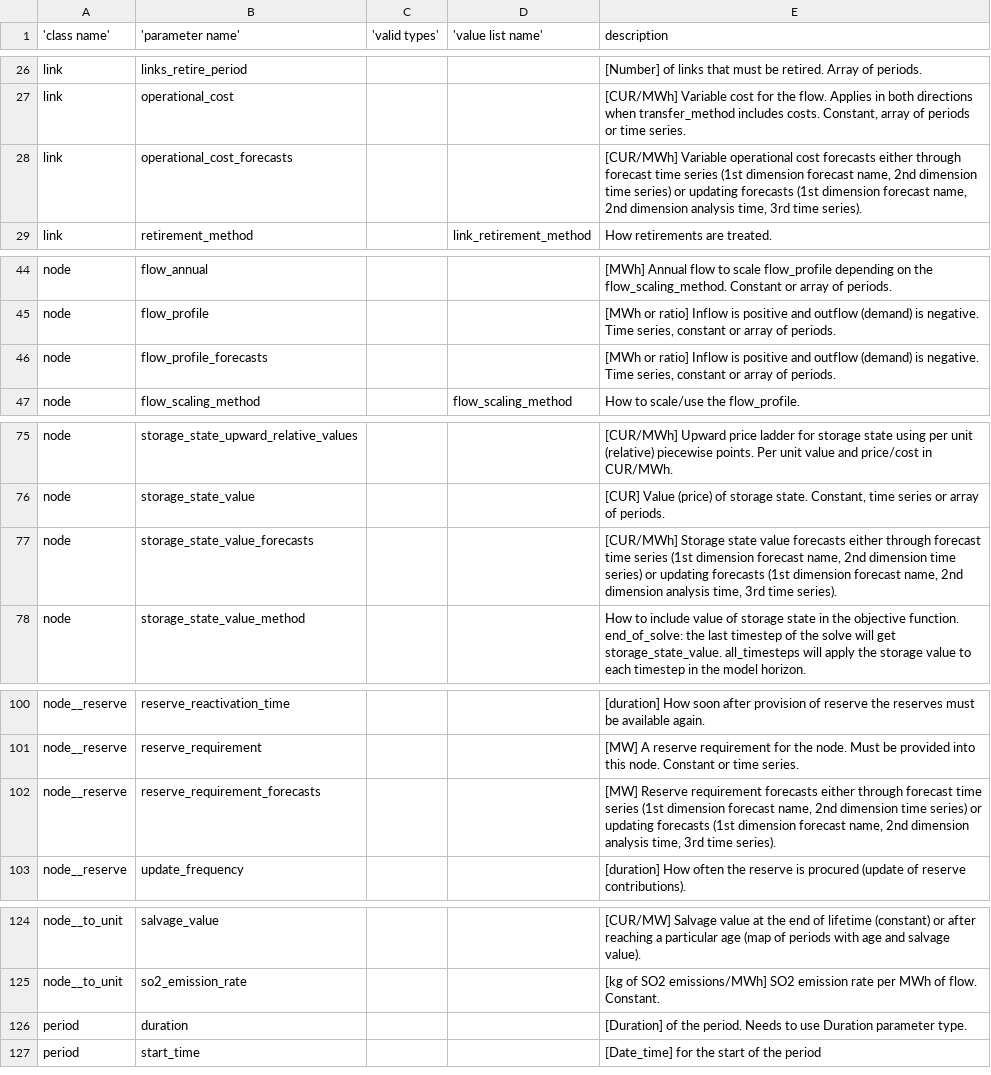
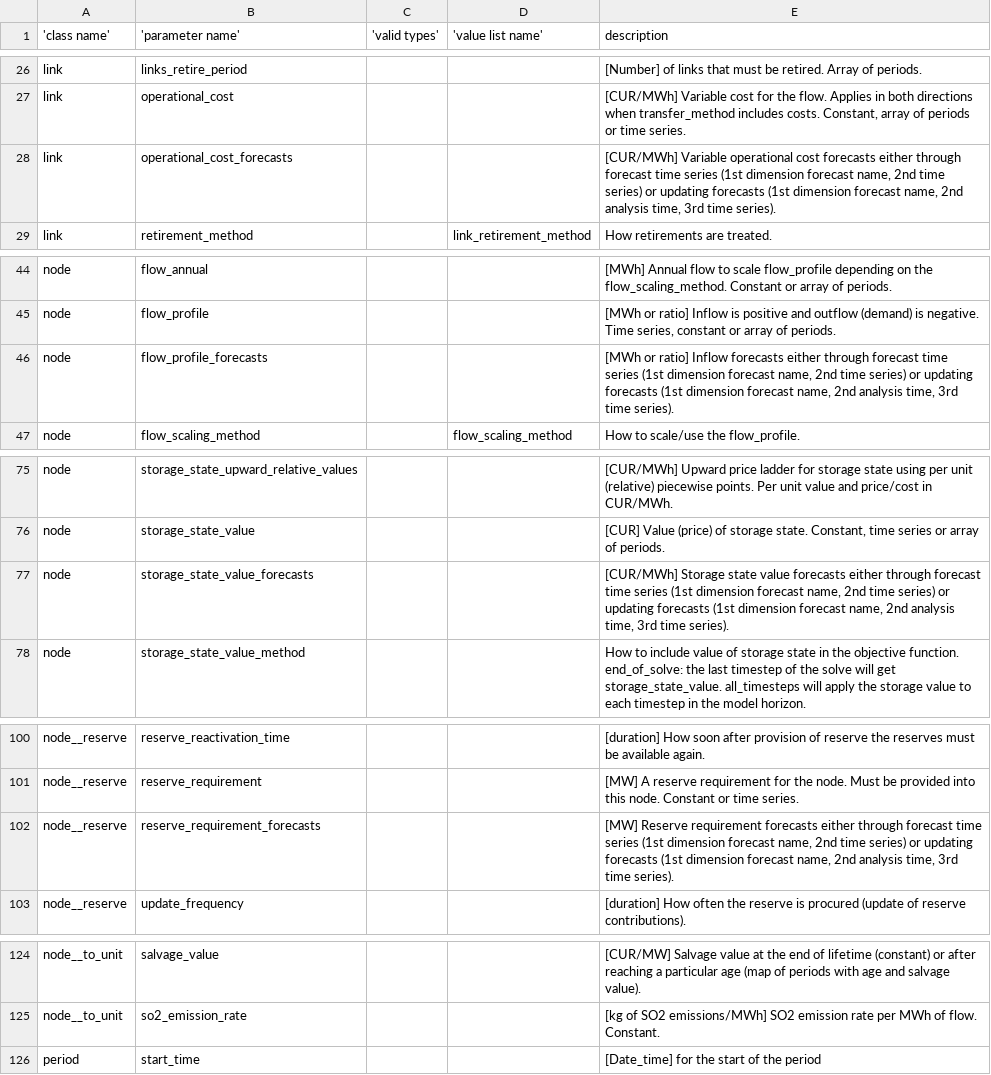
Before and after one commit to ines-tools/ines-spec, a CSV file: ines-spec-parameter-definitions.csv, drawn as a sheet; only a part is shown, gaps mark what is left out; the diff covers the shown part only; the diff names each change by its address in the sheet, - before the commit and + after, or states it on an @@ line.

```diff
--- a/ines-spec-parameter-definitions.csv
+++ b/ines-spec-parameter-definitions.csv
-E28 (description): …name, 2nd dimension time series) or updating forecasts (1st dimension forecast name, 2nd dimension analysis time,…
+E28 (description): …name, 2nd time series) or updating forecasts (1st dimension forecast name, 2nd analysis time,…
-E46 (description): …ratio] Inflow is positive and outflow (demand) is negative. Time series, constant or array of periods.
+E46 (description): …ratio] Inflow forecasts either through forecast time series (1st dimension forecast name, 2nd time series) or updating forecasts (1st dimension forecast name, 2nd analysis time, 3rd time series).
-E77 (description): …name, 2nd dimension time series) or updating forecasts (1st dimension forecast name, 2nd dimension analysis time,…
+E77 (description): …name, 2nd time series) or updating forecasts (1st dimension forecast name, 2nd analysis time,…
-E102 (description): …name, 2nd dimension time series) or updating forecasts (1st dimension forecast name, 2nd dimension analysis time,…
+E102 (description): …name, 2nd time series) or updating forecasts (1st dimension forecast name, 2nd analysis time,…
-row 126: period | duration |  |  | [Duration] of the period. Needs to use Duration parameter type.
```
Also changed, not shown: 4 edited cells elsewhere in this file, ines-spec-entity-classes.csv, ines-spec-parameter-value-lists.csv, 6 other files.
